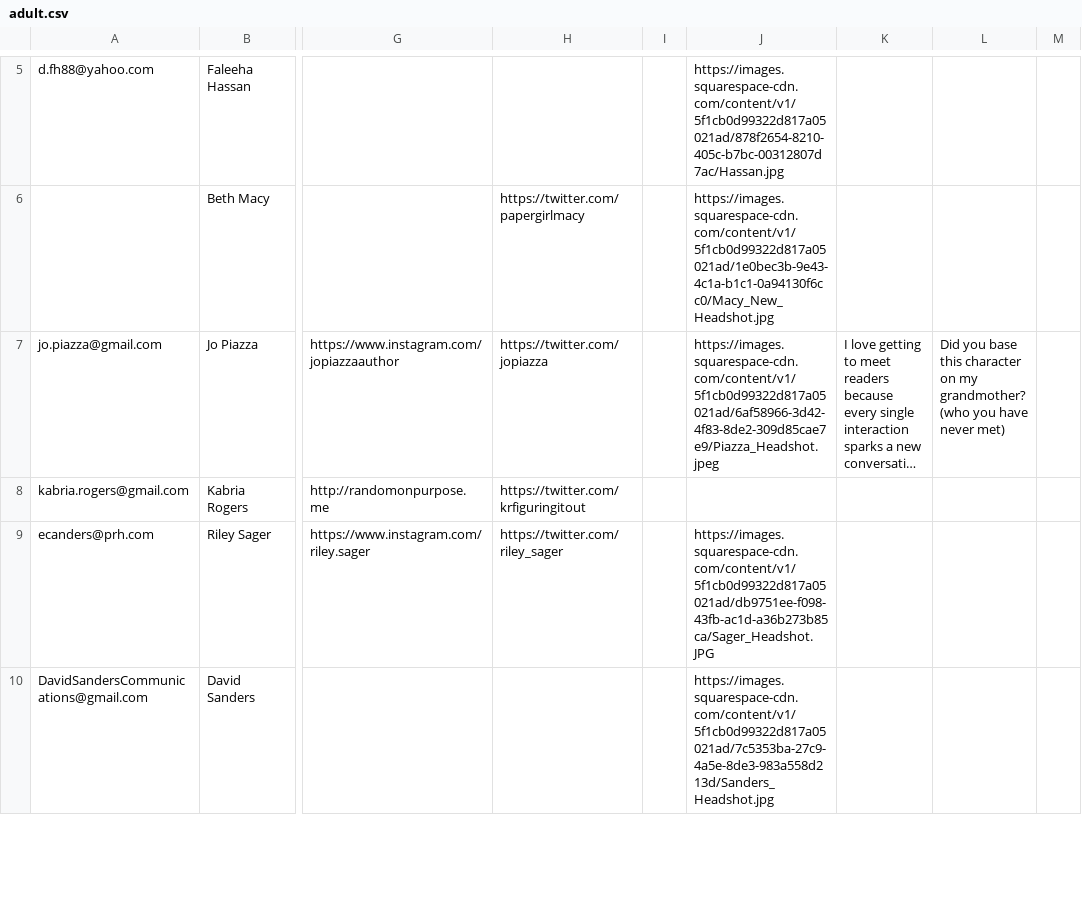
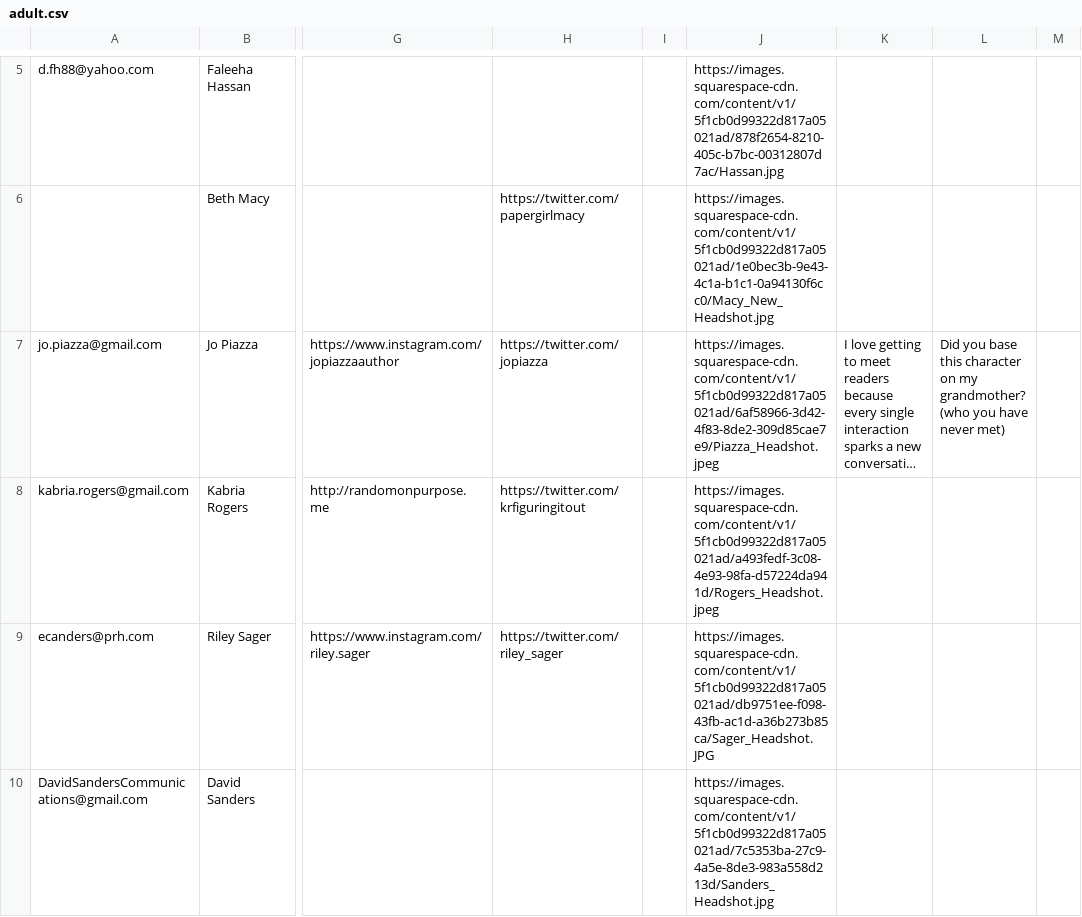
Before and after one commit to primaryobjects/squarespace, a CSV file: data/adult.csv, drawn as a sheet; only a part is shown, gaps mark what is left out; long unchanged cells end in …; the diff names each change by its address in the sheet, - before the commit and + after, or states it on an @@ line.

Commit message:
Updated adult csv.

```diff
--- a/data/adult.csv
+++ b/data/adult.csv
-J8: (empty)
+J8: https://images.squarespace-cdn.com/content/v1/5f1cb0d99322d817a05021ad/a493fedf-3c08-4e93-98fa-d57224da941d/Rogers_Headshot.jpeg
```
